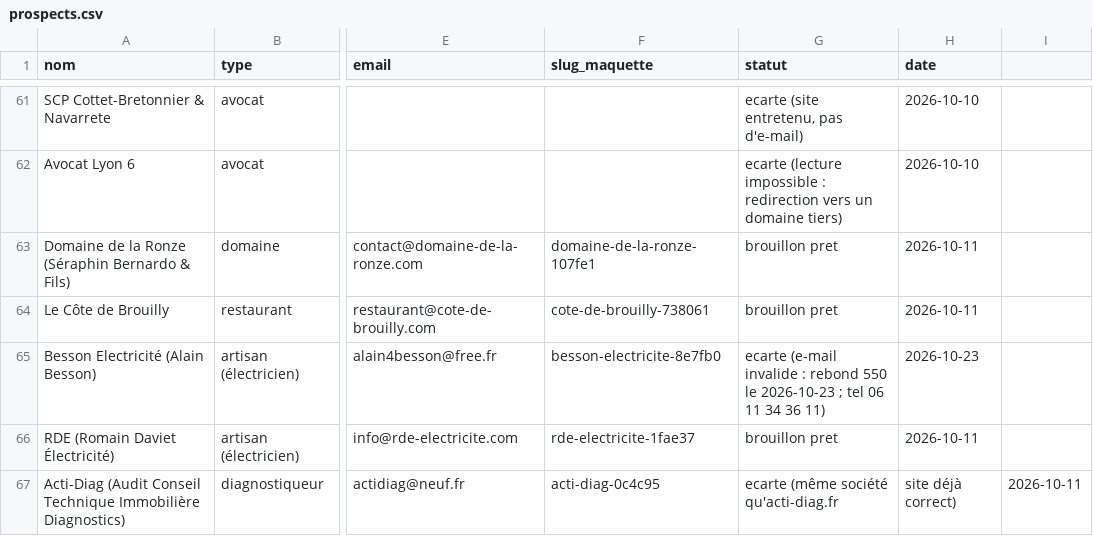
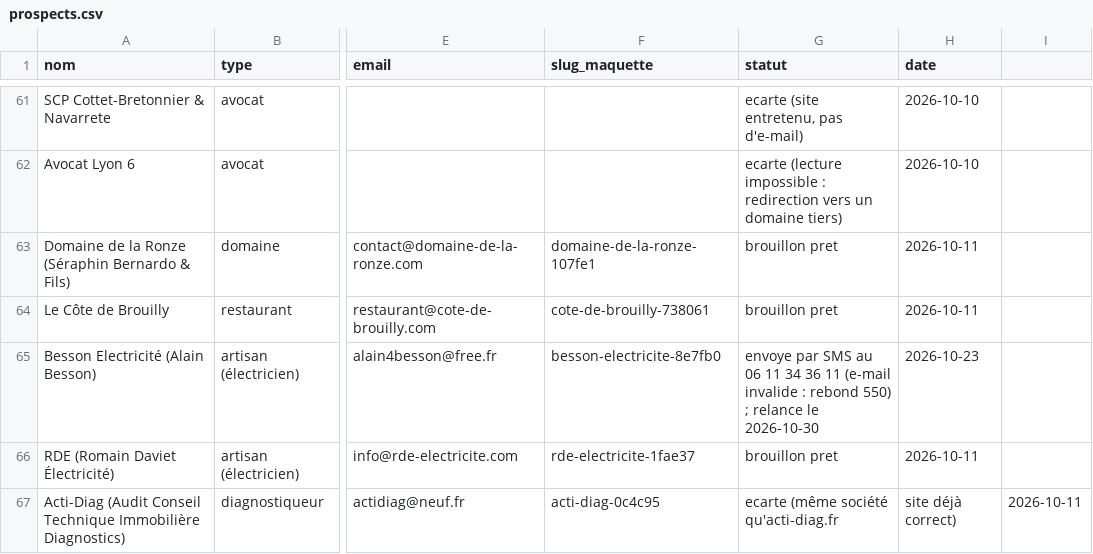
Before and after one commit to philippineburnichon98/maquettes, a CSV file: _generateur/prospects.csv, drawn as a sheet; only a part is shown, gaps mark what is left out; the diff names each change by its address in the sheet, - before the commit and + after, or states it on an @@ line.

```diff
--- a/_generateur/prospects.csv
+++ b/_generateur/prospects.csv
-G65 (statut): ecarte (e-mail invalide : rebond 550 le 2026-10-23 ; tel 06 11 34 36 11)
+G65 (statut): envoye par SMS au 06 11 34 36 11 (e-mail invalide : rebond 550) ; relance le 2026-10-30
```
